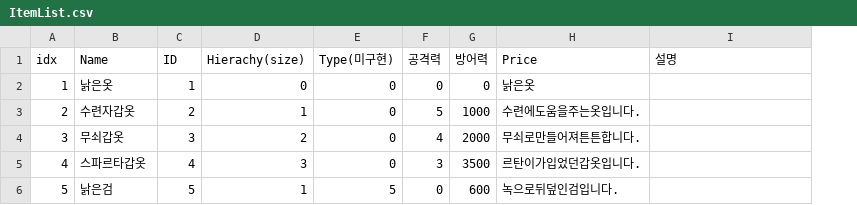
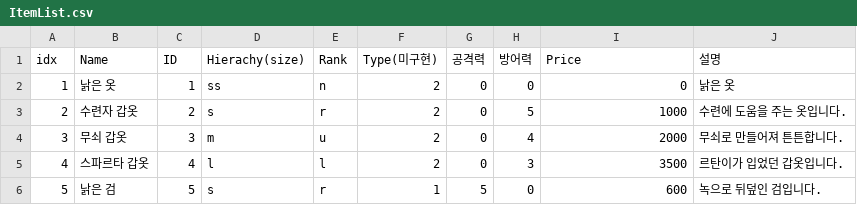
Before and after one commit to yjkim-npl/Sparta_W2_Proj_TXTRPG, a CSV file: Assets/ItemList.csv, drawn as a sheet; only a part is shown; addresses are those after the commit; the diff covers the shown part only; the diff names each change by its address in the sheet, - before the commit and + after, or states it on an @@ line.

Commit message:
Hierachy(size) system was implemented

```diff
--- a/Assets/ItemList.csv
+++ b/Assets/ItemList.csv
+column E (Rank), rows 2-6: n | r | u | l | r
-B2 (Name): 낡은옷
+B2 (Name): 낡은 옷
-D2 (Hierachy(size)): 0
+D2 (Hierachy(size)): ss
-F2:F5 (Type(미구현)): 0
+F2:F5 (Type(미구현)): 2
-I2 (Price): 낡은옷
+I2 (Price): 0
-J2 (설명): (empty)
+J2 (설명): 낡은 옷
-B3 (Name): 수련자갑옷
+B3 (Name): 수련자 갑옷
-D3 (Hierachy(size)): 1
+D3 (Hierachy(size)): s
-G3 (공격력): 5
+G3 (공격력): 0
-H3 (방어력): 1000
+H3 (방어력): 5
-I3 (Price): 수련에도움을주는옷입니다.
+I3 (Price): 1000
-J3 (설명): (empty)
+J3 (설명): 수련에 도움을 주는 옷입니다.
-B4 (Name): 무쇠갑옷
+B4 (Name): 무쇠 갑옷
-D4 (Hierachy(size)): 2
+D4 (Hierachy(size)): m
-G4 (공격력): 4
+G4 (공격력): 0
-H4 (방어력): 2000
+H4 (방어력): 4
-I4 (Price): 무쇠로만들어져튼튼합니다.
+I4 (Price): 2000
-J4 (설명): (empty)
+J4 (설명): 무쇠로 만들어져 튼튼합니다.
-B5 (Name): 스파르타갑옷
+B5 (Name): 스파르타 갑옷
-D5 (Hierachy(size)): 3
+D5 (Hierachy(size)): l
-G5 (공격력): 3
+G5 (공격력): 0
-H5 (방어력): 3500
+H5 (방어력): 3
-I5 (Price): 르탄이가입었던갑옷입니다.
+I5 (Price): 3500
-J5 (설명): (empty)
+J5 (설명): 르탄이가 입었던 갑옷입니다.
-B6 (Name): 낡은검
+B6 (Name): 낡은 검
-D6 (Hierachy(size)): 1
+D6 (Hierachy(size)): s
-F6 (Type(미구현)): 5
+F6 (Type(미구현)): 1
-G6 (공격력): 0
+G6 (공격력): 5
-H6 (방어력): 600
+H6 (방어력): 0
-I6 (Price): 녹으로뒤덮인검입니다.
+I6 (Price): 600
-J6 (설명): (empty)
+J6 (설명): 녹으로 뒤덮인 검입니다.
```
Also changed, not shown: 14 edited cells elsewhere in this file, 9 other files.
